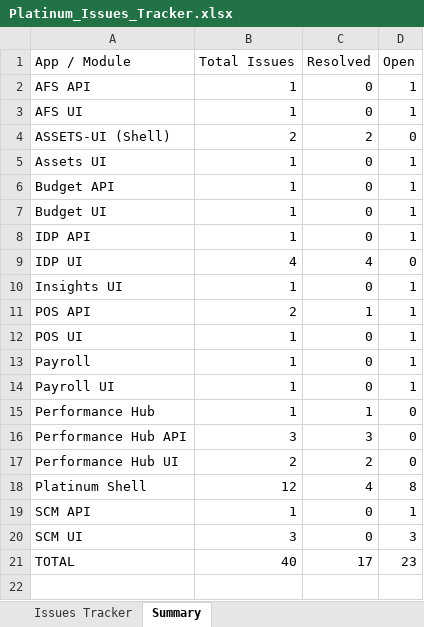
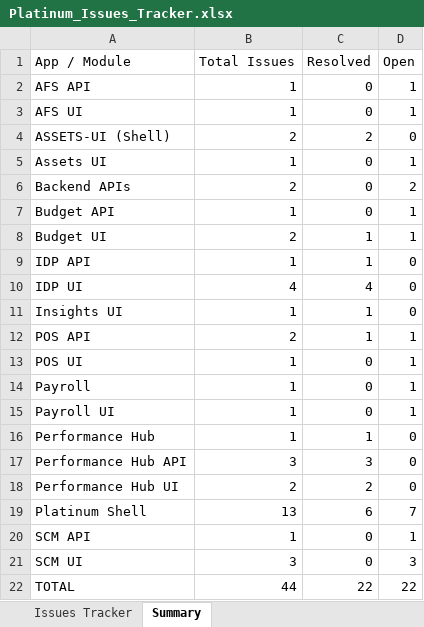
Before and after one commit to Ruaninzaloems/Platinum-v3_1, an Excel workbook: Platinum_Issues_Tracker.xlsx, sheet Summary, drawn as a sheet; values as stored, in another font and other column widths than the file's, no borders; addresses are those after the commit; the diff names each change by its address in the sheet, - before the commit and + after, or states it on an @@ line.

```diff
--- a/Platinum_Issues_Tracker.xlsx (sheet Summary)
+++ b/Platinum_Issues_Tracker.xlsx (sheet Summary)
+row 6: Backend APIs | 2 | 0 | 2
-B8 (Total Issues): 1
+B8 (Total Issues): 2
-C8:C9 (Resolved): 0
+C8:C9 (Resolved): 1
-D9 (Open): 1
+D9 (Open): 0
-C11 (Resolved): 0
+C11 (Resolved): 1
-D11 (Open): 1
+D11 (Open): 0
-B19 (Total Issues): 12
+B19 (Total Issues): 13
-C19 (Resolved): 4
+C19 (Resolved): 6
-D19 (Open): 8
+D19 (Open): 7
-B22 (Total Issues): 40
+B22 (Total Issues): 44
-C22 (Resolved): 17
+C22 (Resolved): 22
-D22 (Open): 23
+D22 (Open): 22
```
Also changed, not shown: sheet Issues Tracker, 7 other files.
